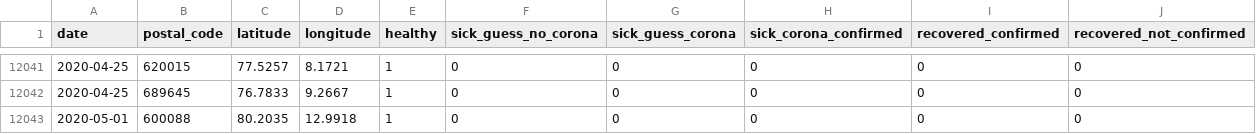
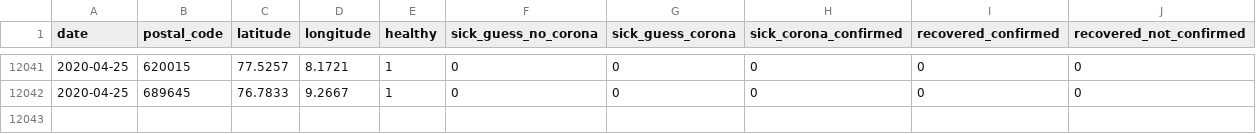
Before and after one commit to ch-covid-19/dataset-ind, a CSV file: test-merge-all-days.csv, drawn as a sheet; only a part is shown, gaps mark what is left out.

Commit message:
performed automatic datasets generation

```diff
--- a/test-merge-all-days.csv
+++ b/test-merge-all-days.csv
@@ -12042,2 +12042 @@ date,postal_code,latitude,longitude,healthy,sick_guess_no_corona,sick_guess_coro
 2020-04-25,689645,76.7833,9.2667,1,0,0,0,0,0
-2020-05-01,600088,80.2035,12.9918,1,0,0,0,0,0
```
Also changed, not shown: 4 other files.
